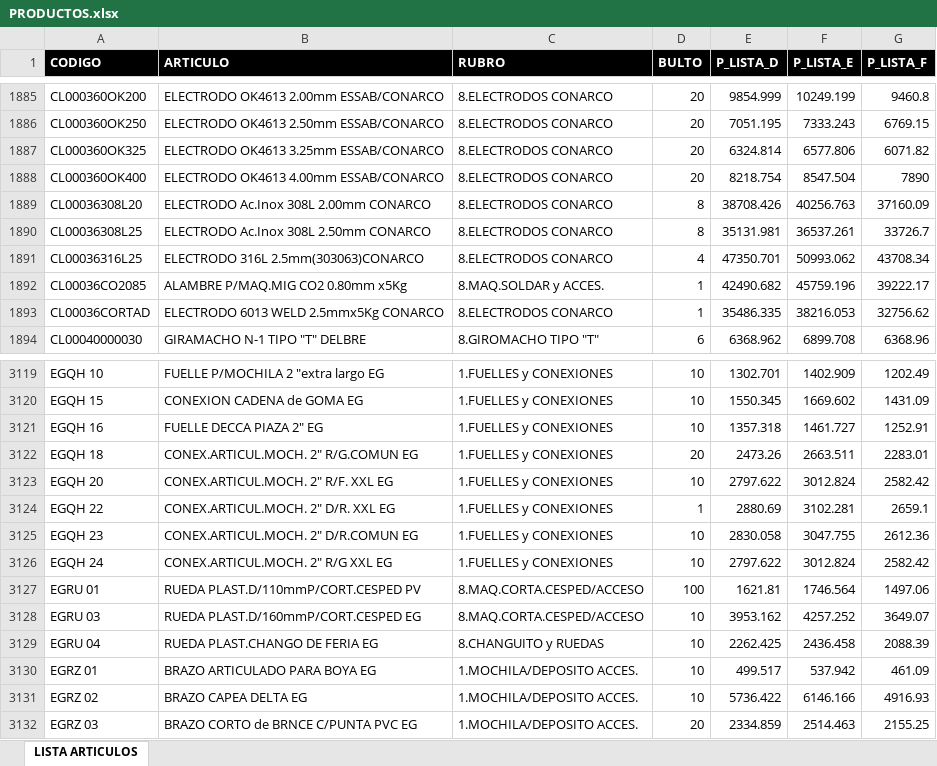
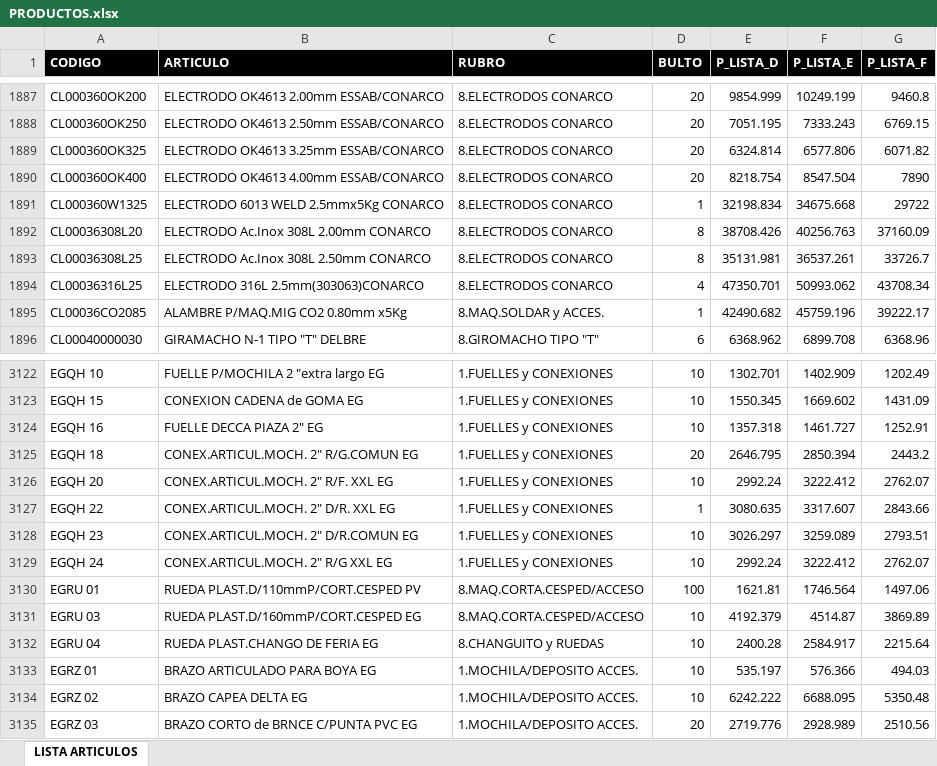
Before and after one commit to ferremax-cat/pinterest-f, an Excel workbook: excel/PRODUCTOS.xlsx, sheet LISTA ARTICULOS, drawn as a sheet; only a part is shown, gaps mark what is left out; values as stored, in another font and other column widths than the file's, no borders; table styles not drawn; removed rows and columns are numbered as before the commit, all else as after; the diff covers the shown part only; the diff names each change by its address in the sheet, - before the commit and + after, or states it on an @@ line.

Commit message:
actualice lista de precios 30-1-26

```diff
--- a/excel/PRODUCTOS.xlsx (sheet LISTA ARTICULOS)
+++ b/excel/PRODUCTOS.xlsx (sheet LISTA ARTICULOS)
+row 1891: CL000360W1325 | ELECTRODO 6013 WELD 2.5mmx5Kg CONARCO | 8.ELECTRODOS CONARCO | 1 | 32198.834 | 34675.668 | 29722
-row 1893: CL00036CORTAD | ELECTRODO 6013 WELD 2.5mmx5Kg CONARCO | 8.ELECTRODOS CONARCO | 1 | 35486.335 | 38216.053 | 32756.62
-E3125 (P_LISTA_D): 2473.26
+E3125 (P_LISTA_D): 2646.795
-F3125 (P_LISTA_E): 2663.511
+F3125 (P_LISTA_E): 2850.394
-G3125 (P_LISTA_F): 2283.01
+G3125 (P_LISTA_F): 2443.2
-E3126 (P_LISTA_D): 2797.622
+E3126 (P_LISTA_D): 2992.24
-F3126 (P_LISTA_E): 3012.824
+F3126 (P_LISTA_E): 3222.412
-G3126 (P_LISTA_F): 2582.42
+G3126 (P_LISTA_F): 2762.07
-E3127 (P_LISTA_D): 2880.69
+E3127 (P_LISTA_D): 3080.635
-F3127 (P_LISTA_E): 3102.281
+F3127 (P_LISTA_E): 3317.607
-G3127 (P_LISTA_F): 2659.1
+G3127 (P_LISTA_F): 2843.66
-E3128 (P_LISTA_D): 2830.058
+E3128 (P_LISTA_D): 3026.297
-F3128 (P_LISTA_E): 3047.755
+F3128 (P_LISTA_E): 3259.089
-G3128 (P_LISTA_F): 2612.36
+G3128 (P_LISTA_F): 2793.51
-E3129 (P_LISTA_D): 2797.622
+E3129 (P_LISTA_D): 2992.24
-F3129 (P_LISTA_E): 3012.824
+F3129 (P_LISTA_E): 3222.412
-G3129 (P_LISTA_F): 2582.42
+G3129 (P_LISTA_F): 2762.07
-E3131 (P_LISTA_D): 3953.162
+E3131 (P_LISTA_D): 4192.379
-F3131 (P_LISTA_E): 4257.252
+F3131 (P_LISTA_E): 4514.87
-G3131 (P_LISTA_F): 3649.07
+G3131 (P_LISTA_F): 3869.89
-E3132 (P_LISTA_D): 2262.425
+E3132 (P_LISTA_D): 2400.28
-F3132 (P_LISTA_E): 2436.458
+F3132 (P_LISTA_E): 2584.917
-G3132 (P_LISTA_F): 2088.39
+G3132 (P_LISTA_F): 2215.64
-E3133 (P_LISTA_D): 499.517
+E3133 (P_LISTA_D): 535.197
-F3133 (P_LISTA_E): 537.942
+F3133 (P_LISTA_E): 576.366
-G3133 (P_LISTA_F): 461.09
+G3133 (P_LISTA_F): 494.03
-E3134 (P_LISTA_D): 5736.422
+E3134 (P_LISTA_D): 6242.222
-F3134 (P_LISTA_E): 6146.166
+F3134 (P_LISTA_E): 6688.095
-G3134 (P_LISTA_F): 4916.93
+G3134 (P_LISTA_F): 5350.48
-E3135 (P_LISTA_D): 2334.859
+E3135 (P_LISTA_D): 2719.776
-F3135 (P_LISTA_E): 2514.463
+F3135 (P_LISTA_E): 2928.989
-G3135 (P_LISTA_F): 2155.25
+G3135 (P_LISTA_F): 2510.56
```
Also changed, not shown: 34 added rows, 10 removed rows and 921 edited cells elsewhere in this sheet, 9 other files.
